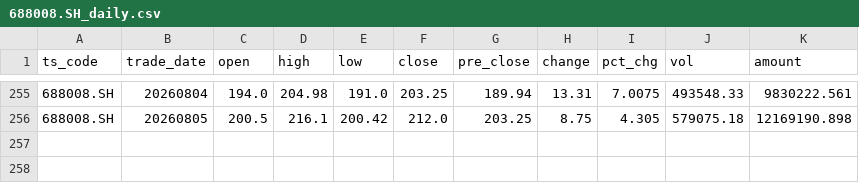
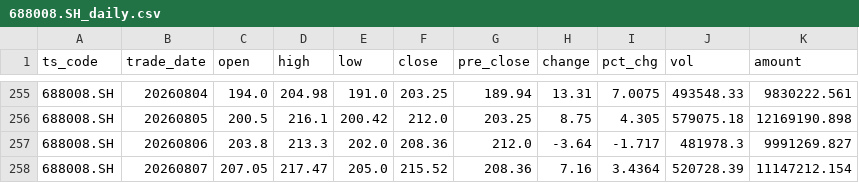
Before and after one commit to caralfm/ai-quant-lab, a CSV file: strategies/turtle-backtest/data/688008.SH_daily.csv, drawn as a sheet; only a part is shown, gaps mark what is left out; the diff names each change by its address in the sheet, - before the commit and + after, or states it on an @@ line.

```diff
--- a/strategies/turtle-backtest/data/688008.SH_daily.csv
+++ b/strategies/turtle-backtest/data/688008.SH_daily.csv
+row 257: 688008.SH | 20260806 | 203.8 | 213.3 | 202.0 | 208.36 | 212.0 | -3.64 | -1.717 | 481978.3 | 9991269.827
+row 258: 688008.SH | 20260807 | 207.05 | 217.47 | 205.0 | 215.52 | 208.36 | 7.16 | 3.4364 | 520728.39 | 11147212.154
```
Also changed, not shown: strategies/turtle-backtest/data/000977.SZ_daily.csv, strategies/turtle-backtest/data/300604.SZ_daily.csv, 1 other file.
